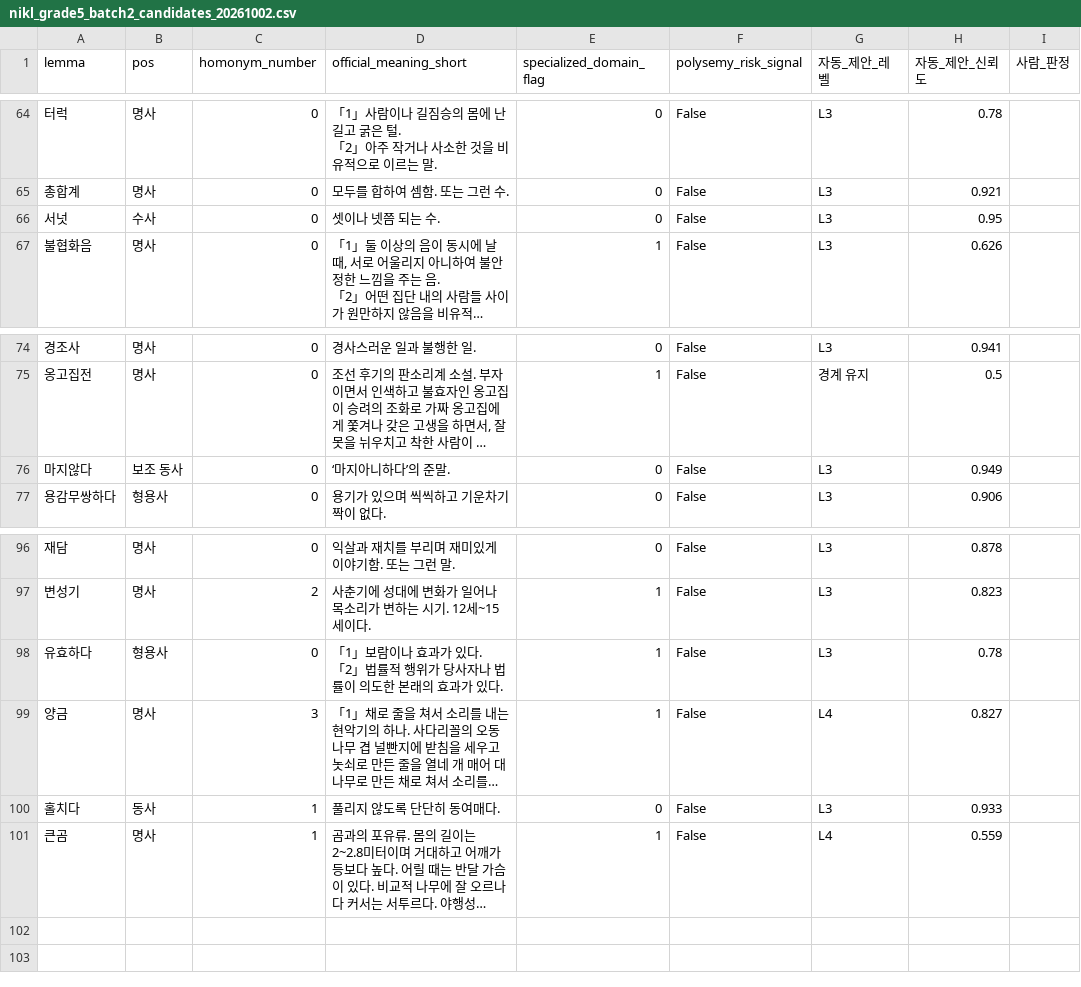
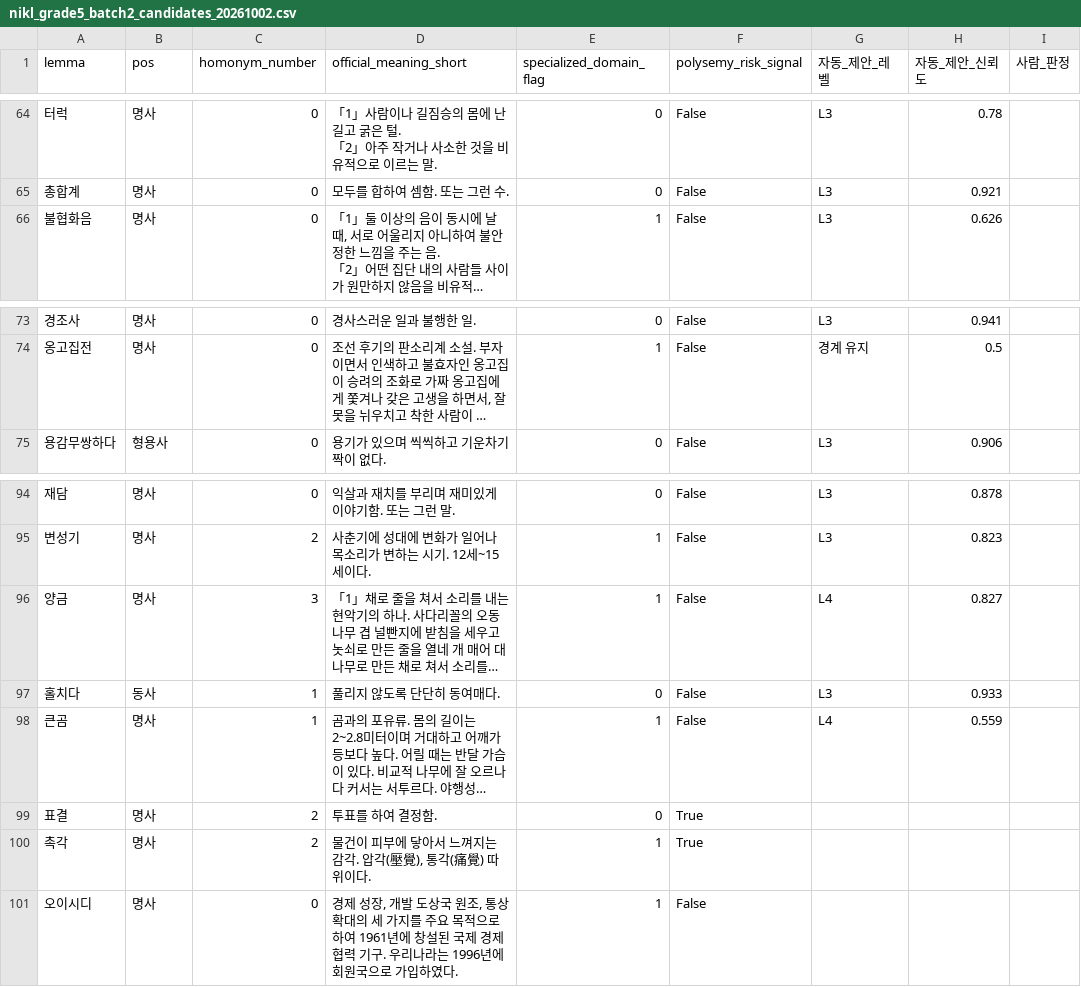
Before and after one commit to chsh82/aprolabs, a CSV file: data/import/nikl_grade5_batch2_candidates_20261002.csv, drawn as a sheet; only a part is shown, gaps mark what is left out; long unchanged cells end in …; removed rows and columns are numbered as before the commit, all else as after; ↵ is a line break in a cell; the diff names each change by its address in the sheet, - before the commit and + after, or states it on an @@ line.

```diff
--- a/data/import/nikl_grade5_batch2_candidates_20261002.csv
+++ b/data/import/nikl_grade5_batch2_candidates_20261002.csv
-row 66: 서넛 | 수사 | 0 | 셋이나 넷쯤 되는 수. | 0 | False | L3 | 0.95
-row 76: 마지않다 | 보조 동사 | 0 | ‘마지아니하다’의 준말. | 0 | False | L3 | 0.949
-row 98: 유효하다 | 형용사 | 0 | 「1」보람이나 효과가 있다. ↵ 「2」법률적 행위가 당사자나 법률이 의도한 본래의 효과가 있다. | 1 | False | L3 | 0.78
+row 99: 표결 | 명사 | 2 | 투표를 하여 결정함. | 0 | True
+row 100: 촉각 | 명사 | 2 | 물건이 피부에 닿아서 느껴지는 감각. 압각(壓覺), 통각(痛覺) 따위이다. | 1 | True
+row 101: 오이시디 | 명사 | 0 | 경제 성장, 개발 도상국 원조, 통상 확대의 세 가지를 주요 목적으로 하여 1961년에 창설된 국제 경제 협력 기구. 우리나라는 1996년에 회원국으로 가입하였다. | 1 | False
```
Also changed, not shown: 14 other files.
